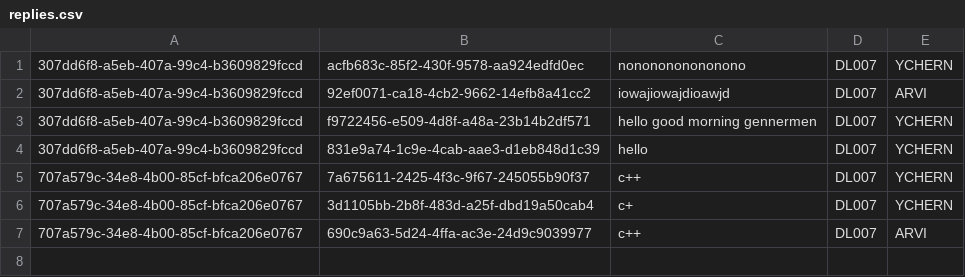
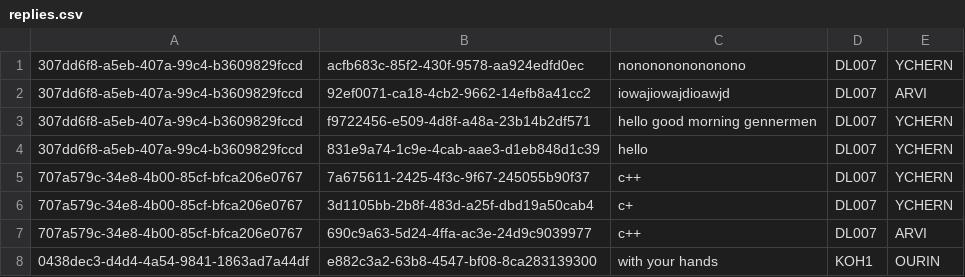
Before and after one commit to Thatguyfergy/CampApplicationAndManagementSystem-CAMS, a CSV file: csvfiles/replies.csv, drawn as a sheet.

```diff
--- a/csvfiles/replies.csv
+++ b/csvfiles/replies.csv
@@ -7 +7,2 @@
 707a579c-34e8-4b00-85cf-bfca206e0767,690c9a63-5d24-4ffa-ac3e-24d9c9039977,c++,DL007,ARVI
+0438dec3-d4d4-4a54-9841-1863ad7a44df,e882c3a2-63b8-4547-bf08-8ca283139300,with your hands,KOH1,OURIN
```
Also changed, not shown: csvfiles/usersStudent.csv, 4 other files.
